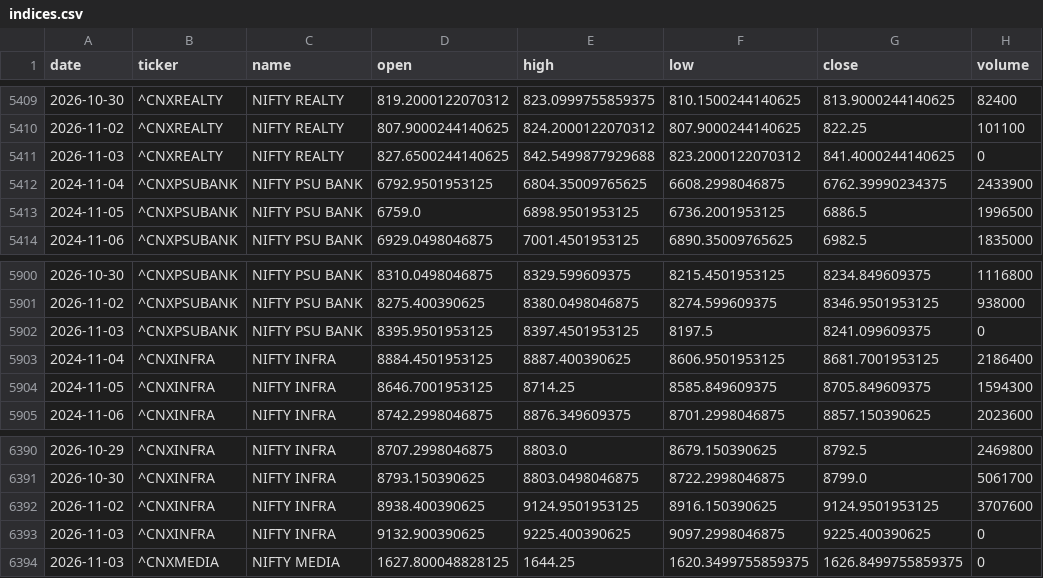
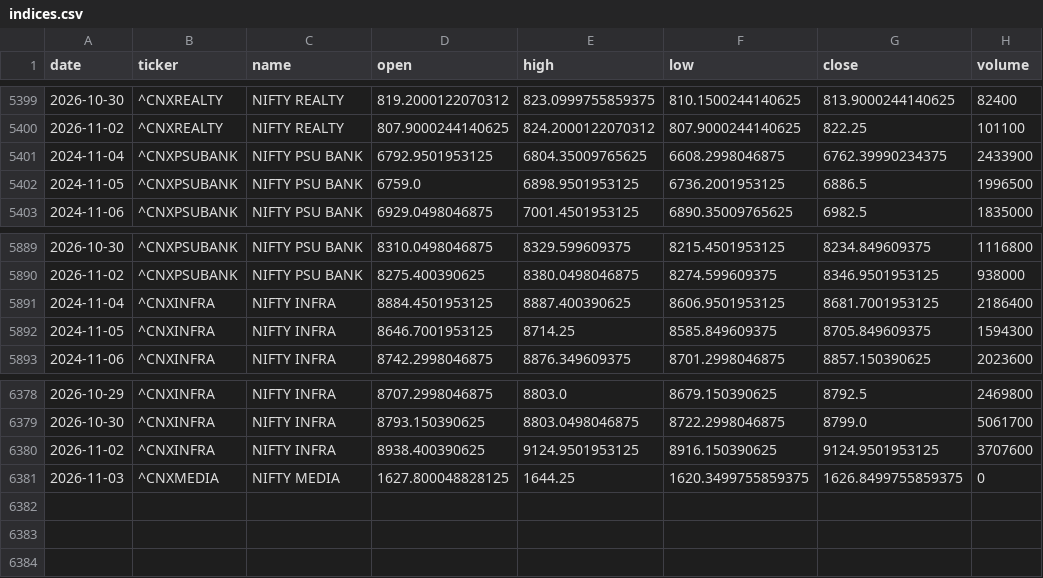
Before and after one commit to aryachirag02/swing-desk, a CSV file: data/indices.csv, drawn as a sheet; only a part is shown, gaps mark what is left out; the diff covers the shown part only.

```diff
--- a/data/indices.csv
+++ b/data/indices.csv
@@ -5410,3 +5400,2 @@ date,ticker,name,open,high,low,close,volume
 2026-11-02,^CNXREALTY,NIFTY REALTY,807.9000244140625,824.2000122070312,807.9000244140625,822.25,101100
-2026-11-03,^CNXREALTY,NIFTY REALTY,827.6500244140625,842.5499877929688,823.2000122070312,841.4000244140625,0
 2024-11-04,^CNXPSUBANK,NIFTY PSU BANK,6792.9501953125,6804.35009765625,6608.2998046875,6762.39990234375,2433900
@@ -5901,3 +5890,2 @@ date,ticker,name,open,high,low,close,volume
 2026-11-02,^CNXPSUBANK,NIFTY PSU BANK,8275.400390625,8380.0498046875,8274.599609375,8346.9501953125,938000
-2026-11-03,^CNXPSUBANK,NIFTY PSU BANK,8395.9501953125,8397.4501953125,8197.5,8241.099609375,0
 2024-11-04,^CNXINFRA,NIFTY INFRA,8884.4501953125,8887.400390625,8606.9501953125,8681.7001953125,2186400
@@ -6392,3 +6380,2 @@ date,ticker,name,open,high,low,close,volume
 2026-11-02,^CNXINFRA,NIFTY INFRA,8938.400390625,9124.9501953125,8916.150390625,9124.9501953125,3707600
-2026-11-03,^CNXINFRA,NIFTY INFRA,9132.900390625,9225.400390625,9097.2998046875,9225.400390625,0
 2026-11-03,^CNXMEDIA,NIFTY MEDIA,1627.800048828125,1644.25,1620.3499755859375,1626.8499755859375,0
```
Also changed, not shown: 10 removed rows elsewhere in this file, 5 other files.
